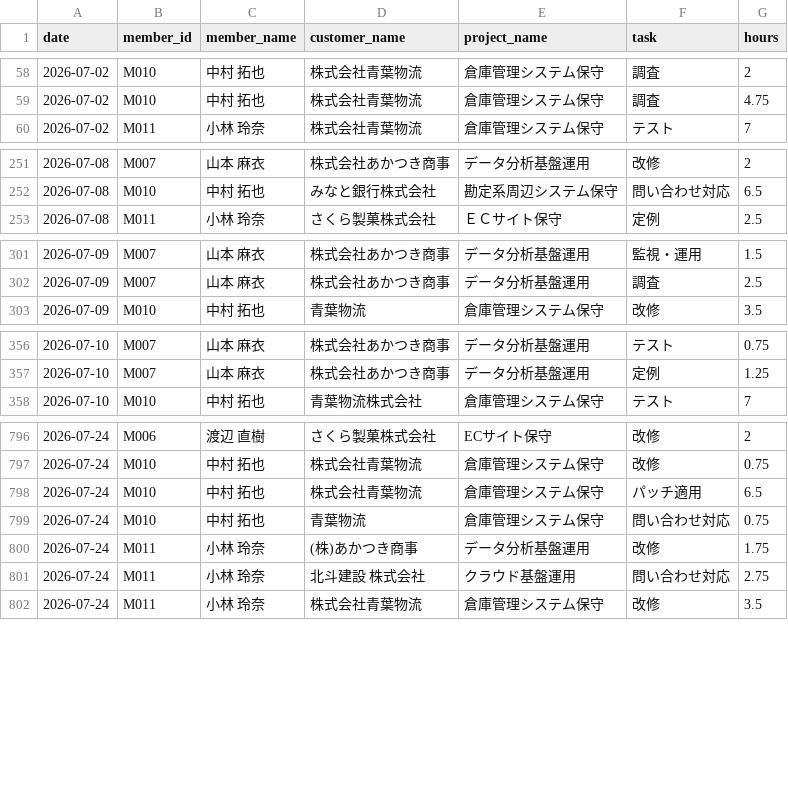
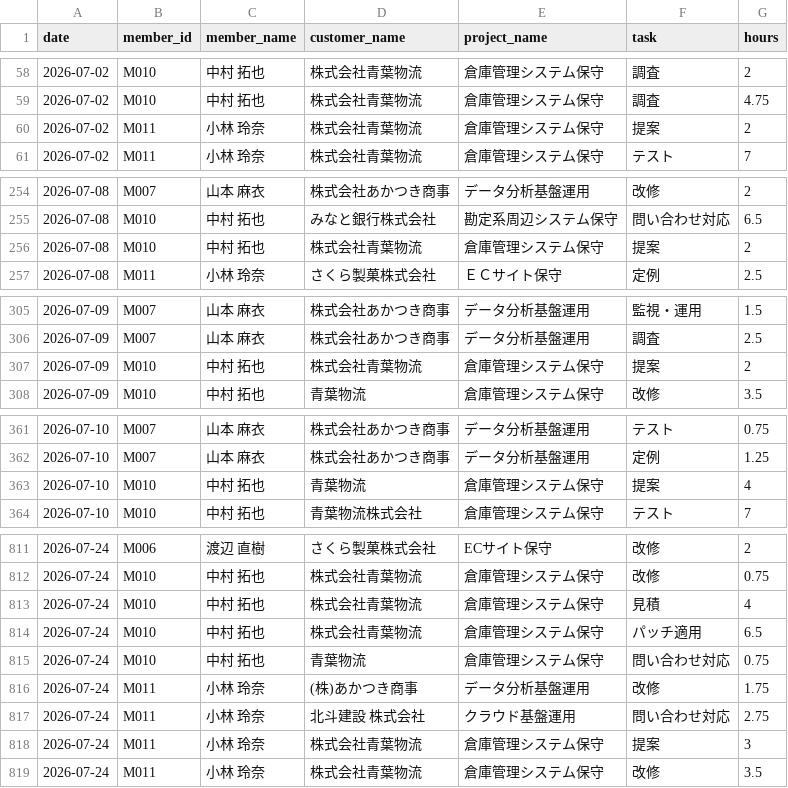
Before and after one commit to smjr3/yojitsu-navi, a CSV file: data/worklogs/2026-07.csv, drawn as a sheet; only a part is shown, gaps mark what is left out; the diff covers the shown part only; the diff names each change by its address in the sheet, - before the commit and + after, or states it on an @@ line.

```diff
--- a/data/worklogs/2026-07.csv
+++ b/data/worklogs/2026-07.csv
+row 60: 2026-07-02 | M011 | 小林 玲奈 | 株式会社青葉物流 | 倉庫管理システム保守 | 提案 | 2
+row 256: 2026-07-08 | M010 | 中村 拓也 | 株式会社青葉物流 | 倉庫管理システム保守 | 提案 | 2
+row 307: 2026-07-09 | M010 | 中村 拓也 | 株式会社青葉物流 | 倉庫管理システム保守 | 提案 | 2
+row 363: 2026-07-10 | M010 | 中村 拓也 | 青葉物流 | 倉庫管理システム保守 | 提案 | 4
+row 813: 2026-07-24 | M010 | 中村 拓也 | 株式会社青葉物流 | 倉庫管理システム保守 | 見積 | 4
+row 818: 2026-07-24 | M011 | 小林 玲奈 | 株式会社青葉物流 | 倉庫管理システム保守 | 提案 | 3
```
Also changed, not shown: 15 added rows elsewhere in this file, data/worklogs/2026-06.csv, data/worklogs/2026-08.csv, 30 other files.
